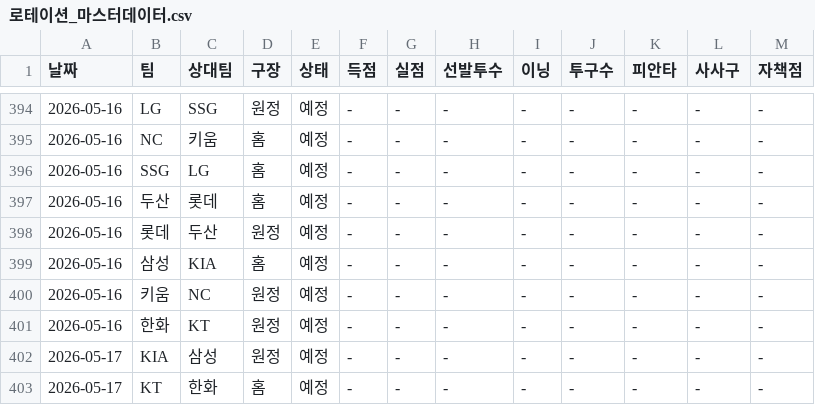
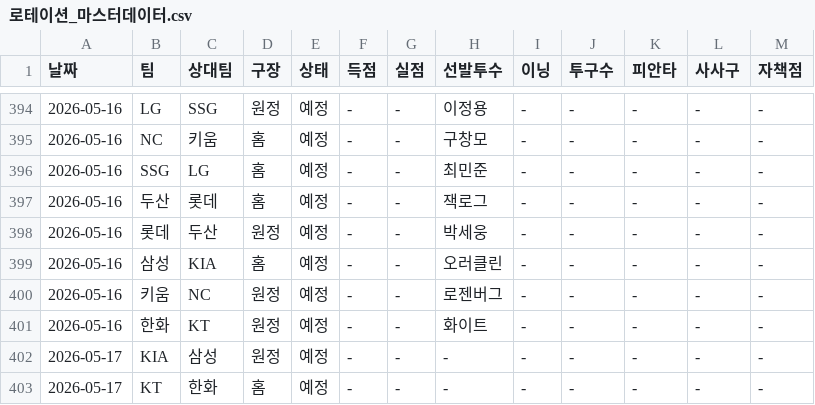
Before and after one commit to smmartworld/kbostarter, a CSV file: 로테이션_마스터데이터.csv, drawn as a sheet; only a part is shown, gaps mark what is left out; the diff covers the shown part only.

```diff
--- a/로테이션_마스터데이터.csv
+++ b/로테이션_마스터데이터.csv
@@ -394,9 +394,9 @@
-2026-05-16,LG,SSG,원정,예정,-,-,-,-,-,-,-,-
-2026-05-16,NC,키움,홈,예정,-,-,-,-,-,-,-,-
-2026-05-16,SSG,LG,홈,예정,-,-,-,-,-,-,-,-
-2026-05-16,두산,롯데,홈,예정,-,-,-,-,-,-,-,-
-2026-05-16,롯데,두산,원정,예정,-,-,-,-,-,-,-,-
-2026-05-16,삼성,KIA,홈,예정,-,-,-,-,-,-,-,-
-2026-05-16,키움,NC,원정,예정,-,-,-,-,-,-,-,-
-2026-05-16,한화,KT,원정,예정,-,-,-,-,-,-,-,-
+2026-05-16,LG,SSG,원정,예정,-,-,이정용,-,-,-,-,-
+2026-05-16,NC,키움,홈,예정,-,-,구창모,-,-,-,-,-
+2026-05-16,SSG,LG,홈,예정,-,-,최민준,-,-,-,-,-
+2026-05-16,두산,롯데,홈,예정,-,-,잭로그,-,-,-,-,-
+2026-05-16,롯데,두산,원정,예정,-,-,박세웅,-,-,-,-,-
+2026-05-16,삼성,KIA,홈,예정,-,-,오러클린,-,-,-,-,-
+2026-05-16,키움,NC,원정,예정,-,-,로젠버그,-,-,-,-,-
+2026-05-16,한화,KT,원정,예정,-,-,화이트,-,-,-,-,-
 2026-05-17,KIA,삼성,원정,예정,-,-,-,-,-,-,-,-
```
Also changed, not shown: 67 edited cells elsewhere in this file.
